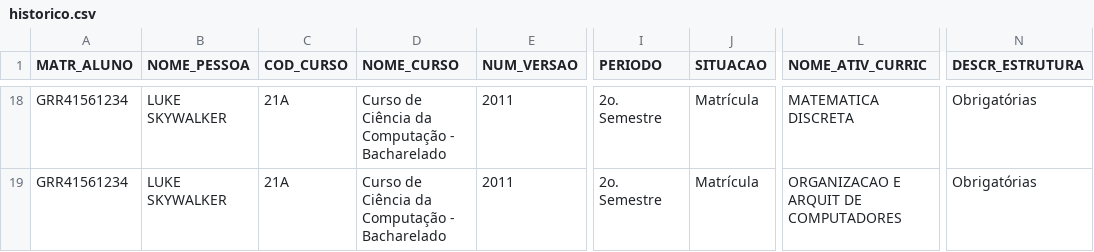
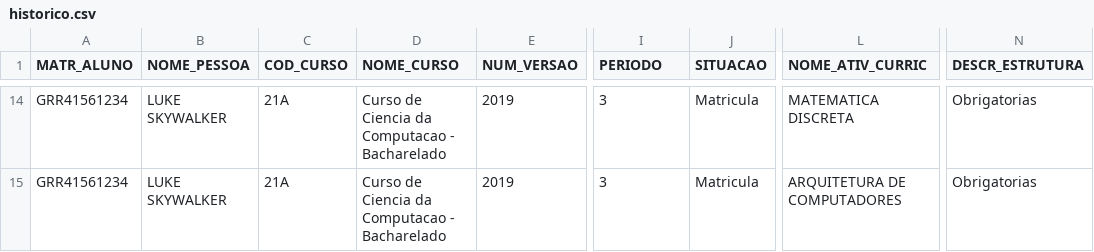
Before and after one commit to AlexF99/quebra, a CSV file: csvs/historico.csv, drawn as a sheet; only a part is shown, gaps mark what is left out; addresses are those after the commit; the diff covers the shown part only; the diff names each change by its address in the sheet, - before the commit and + after, or states it on an @@ line.

```diff
--- a/csvs/historico.csv
+++ b/csvs/historico.csv
-D14:D15 (NOME_CURSO): Curso de Ciência da Computação - Bacharelado
+D14:D15 (NOME_CURSO): Curso de Ciencia da Computacao - Bacharelado
-E14:E15 (NUM_VERSAO): 2011
+E14:E15 (NUM_VERSAO): 2019
-I14:I15 (PERIODO): 2o. Semestre
+I14:I15 (PERIODO): 3
-J14:J15 (SITUACAO): Matrícula
+J14:J15 (SITUACAO): Matricula
-N14:N15 (DESCR_ESTRUTURA): Obrigatórias
+N14:N15 (DESCR_ESTRUTURA): Obrigatorias
-L15 (NOME_ATIV_CURRIC): ORGANIZACAO E ARQUIT DE COMPUTADORES
+L15 (NOME_ATIV_CURRIC): ARQUITETURA DE COMPUTADORES
```
Also changed, not shown: 4 removed rows and 62 edited cells elsewhere in this file, 4 other files.
